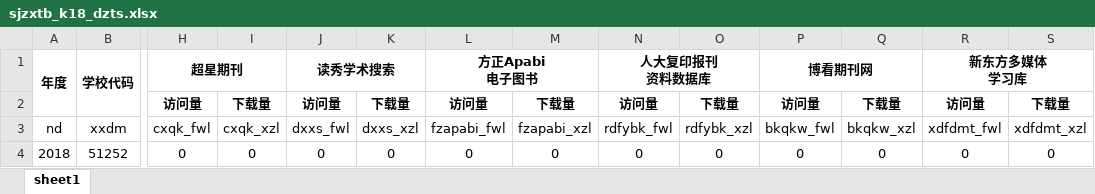
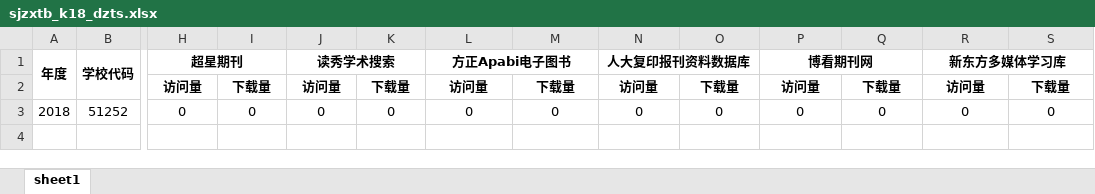
Before and after one commit to 2285561715/souAudit, an Excel workbook: src/assets/zxsj_mb/sjzxtb_k18_dzts.xlsx, sheet sheet1, drawn as a sheet; only a part is shown, gaps mark what is left out; values as stored, in another font and other column widths than the file's, no borders; rows hold the shown columns only; ↵ is a line break in a cell; the diff names each change by its address in the sheet, - before the commit and + after, or states it on an @@ line.

```diff
--- a/src/assets/zxsj_mb/sjzxtb_k18_dzts.xlsx (sheet sheet1)
+++ b/src/assets/zxsj_mb/sjzxtb_k18_dzts.xlsx (sheet sheet1)
-L1: 方正Apabi ↵ 电子图书
+L1: 方正Apabi电子图书
-N1: 人大复印报刊 ↵ 资料数据库
+N1: 人大复印报刊资料数据库
-R1: 新东方多媒体 ↵ 学习库
+R1: 新东方多媒体学习库
-row 3: nd | xxdm | cxqk_fwl | cxqk_xzl | dxxs_fwl | dxxs_xzl | fzapabi_fwl | fzapabi_xzl | rdfybk_fwl | rdfybk_xzl | bkqkw_fwl | bkqkw_xzl | xdfdmt_fwl | xdfdmt_xzl
```
Also changed, not shown: src/assets/fxsj_mb/sjfxtb_b10_mob.xlsx, src/assets/zxsj_mb/sjzxtb_K15_mob.xlsx, 12 other files.
